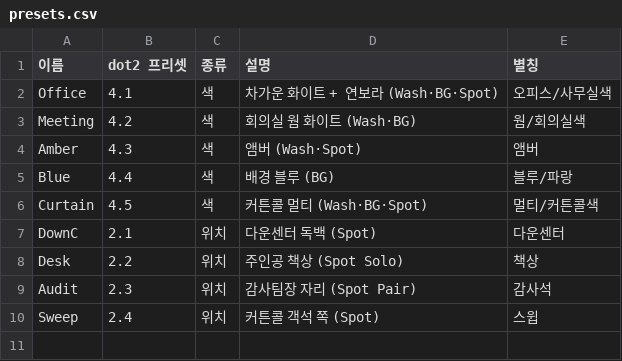
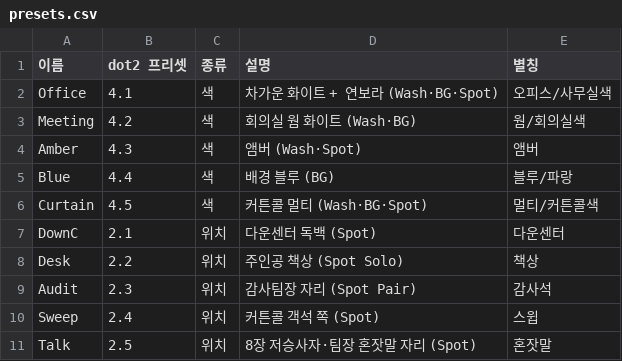
Before and after one commit to oj-o/Cpd_1115_sounds, a CSV file: lighting/presets.csv, drawn as a sheet; the diff names each change by its address in the sheet, - before the commit and + after, or states it on an @@ line.

```diff
--- a/lighting/presets.csv
+++ b/lighting/presets.csv
+row 11: Talk | 2.5 | 위치 | 8장 저승사자·팀장 혼잣말 자리 (Spot) | 혼잣말
```
Also changed, not shown: lighting/cues.csv, lighting/looks.csv, 3 other files.
